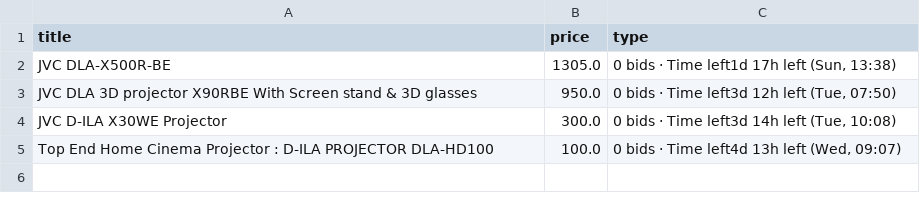
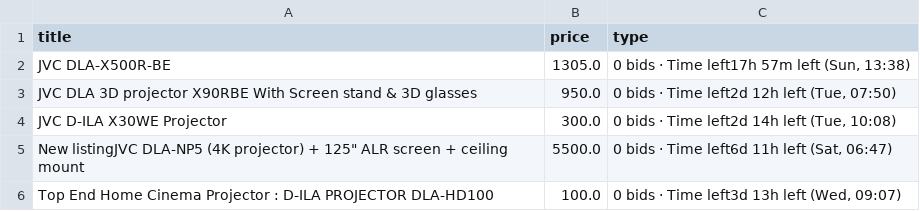
Before and after one commit to LFCottrell/Ebay_JVC, a CSV file: output_auction.csv, drawn as a sheet.

```diff
--- a/output_auction.csv
+++ b/output_auction.csv
@@ -1,5 +1,6 @@
 title,price,type
-JVC DLA-X500R-BE,1305.0,"0 bids · Time left1d 17h left (Sun, 13:38)"
-JVC DLA 3D projector X90RBE With Screen stand & 3D glasses,950.0,"0 bids · Time left3d 12h left (Tue, 07:50)"
-JVC D-ILA X30WE Projector,300.0,"0 bids · Time left3d 14h left (Tue, 10:08)"
-Top End Home Cinema Projector : D-ILA PROJECTOR DLA-HD100,100.0,"0 bids · Time left4d 13h left (Wed, 09:07)"
+JVC DLA-X500R-BE,1305.0,"0 bids · Time left17h 57m left (Sun, 13:38)"
+JVC DLA 3D projector X90RBE With Screen stand & 3D glasses,950.0,"0 bids · Time left2d 12h left (Tue, 07:50)"
+JVC D-ILA X30WE Projector,300.0,"0 bids · Time left2d 14h left (Tue, 10:08)"
+"New listingJVC DLA-NP5 (4K projector) + 125"" ALR screen + ceiling mount",5500.0,"0 bids · Time left6d 11h left (Sat, 06:47)"
+Top End Home Cinema Projector : D-ILA PROJECTOR DLA-HD100,100.0,"0 bids · Time left3d 13h left (Wed, 09:07)"
```
Also changed, not shown: output_offer.csv, 1 other file.
